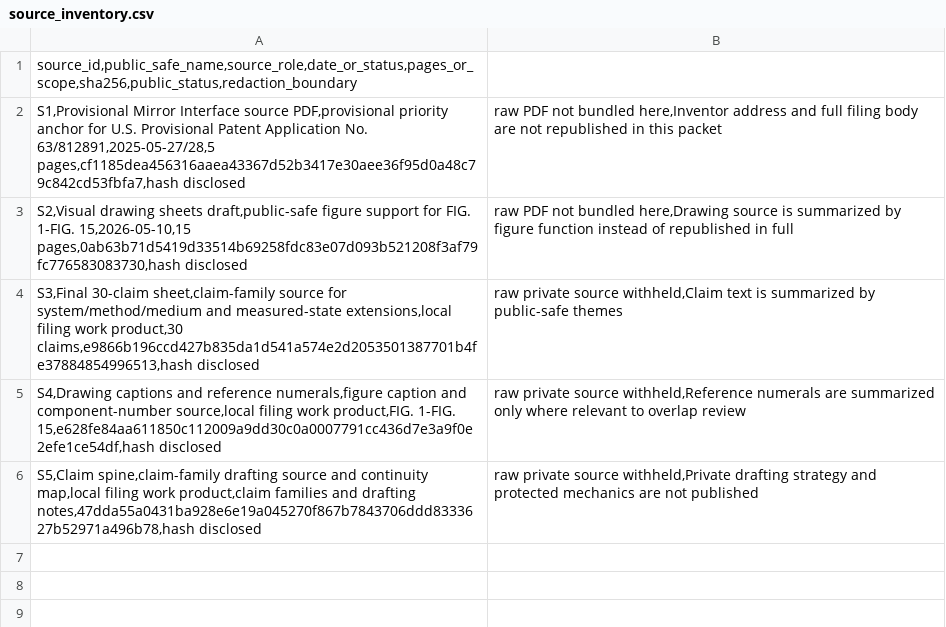
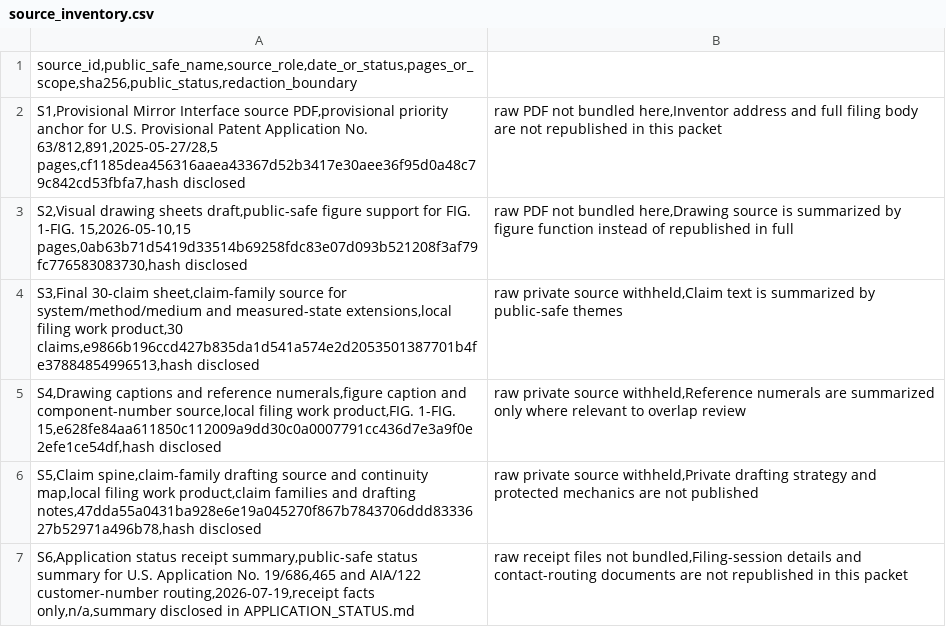
Before and after one commit to renaissancefieldlite/rfl-codex67-sq67-build-week, a CSV file: docs/provisional_claim_audit/source_inventory.csv, drawn as a sheet.

Commit message:
Link standalone claim audit repository

```diff
--- a/docs/provisional_claim_audit/source_inventory.csv
+++ b/docs/provisional_claim_audit/source_inventory.csv
@@ -1,3 +1,3 @@
 source_id,public_safe_name,source_role,date_or_status,pages_or_scope,sha256,public_status,redaction_boundary
-S1,Provisional Mirror Interface source PDF,provisional priority anchor for U.S. Provisional Patent Application No. 63/812891,2025-05-27/28,5 pages,cf1185dea456316aaea43367d52b3417e30aee36f95d0a48c79c842cd53fbfa7,hash disclosed; raw PDF not bundled here,Inventor address and full filing body are not republished in this packet
+S1,Provisional Mirror Interface source PDF,provisional priority anchor for U.S. Provisional Patent Application No. 63/812,891,2025-05-27/28,5 pages,cf1185dea456316aaea43367d52b3417e30aee36f95d0a48c79c842cd53fbfa7,hash disclosed; raw PDF not bundled here,Inventor address and full filing body are not republished in this packet
 S2,Visual drawing sheets draft,public-safe figure support for FIG. 1-FIG. 15,2026-05-10,15 pages,0ab63b71d5419d33514b69258fdc83e07d093b521208f3af79fc776583083730,hash disclosed; raw PDF not bundled here,Drawing source is summarized by figure function instead of republished in full
@@ -6 +6,2 @@ S4,Drawing captions and reference numerals,figure caption and component-number s
 S5,Claim spine,claim-family drafting source and continuity map,local filing work product,claim families and drafting notes,47dda55a0431ba928e6e19a045270f867b7843706ddd8333627b52971a496b78,hash disclosed; raw private source withheld,Private drafting strategy and protected mechanics are not published
+S6,Application status receipt summary,public-safe status summary for U.S. Application No. 19/686,465 and AIA/122 customer-number routing,2026-07-19,receipt facts only,n/a,summary disclosed in APPLICATION_STATUS.md; raw receipt files not bundled,Filing-session details and contact-routing documents are not republished in this packet
```
Also changed, not shown: 12 other files.
